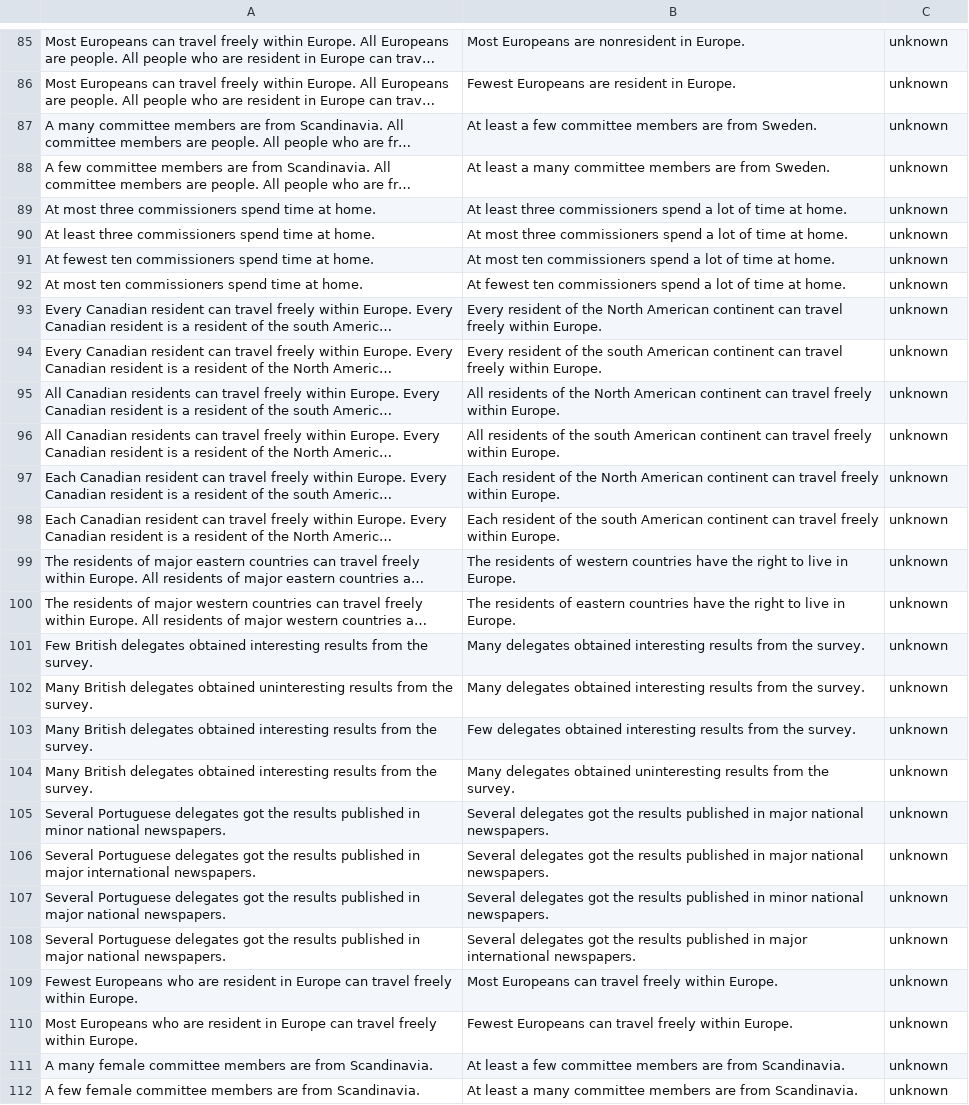
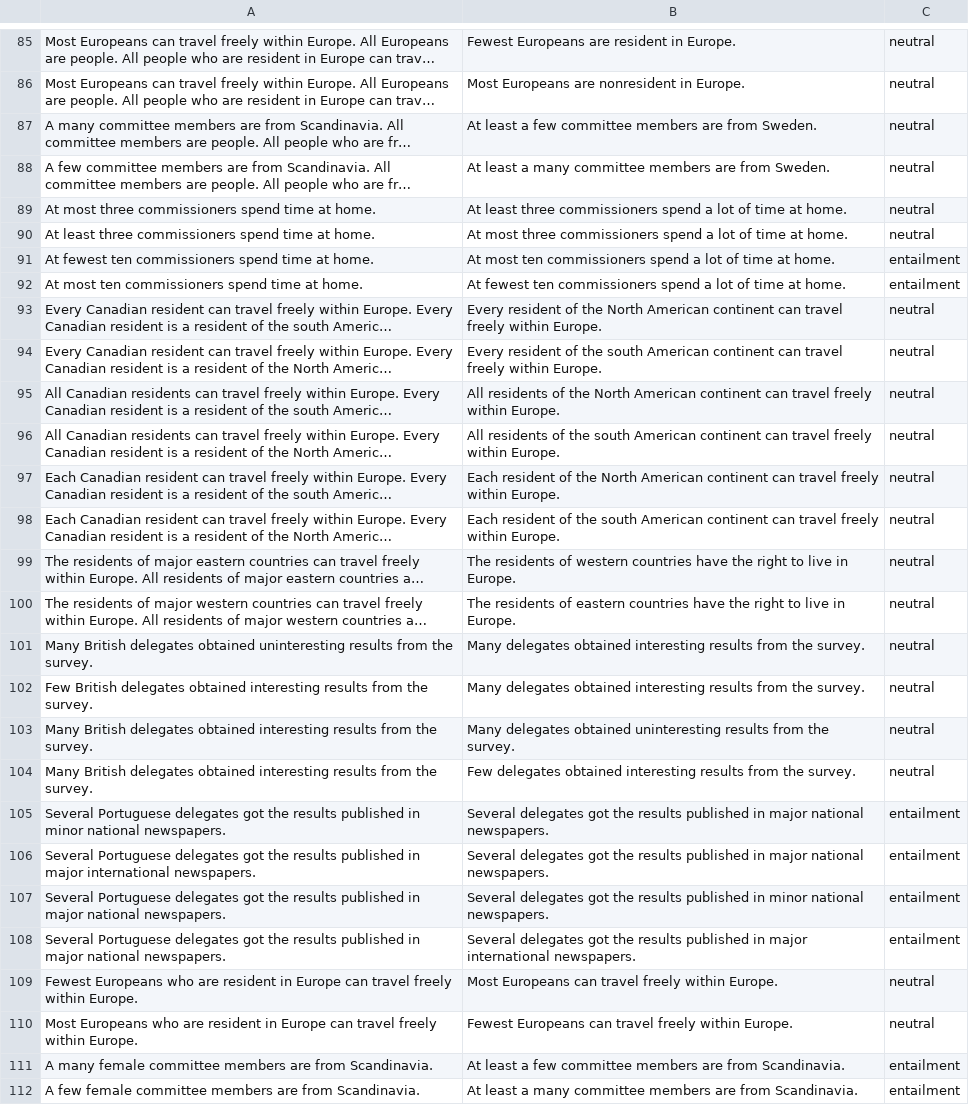
Before and after one commit to stefanDeveloper/inference, a CSV file: data/evaluation_adjectives.csv, drawn as a sheet; only a part is shown, gaps mark what is left out; long unchanged cells end in …; the diff covers the shown part only; the diff names each change by its address in the sheet, - before the commit and + after, or states it on an @@ line.

```diff
--- a/data/evaluation_adjectives.csv
+++ b/data/evaluation_adjectives.csv
-B85: Most Europeans are nonresident in Europe.
+B85: Fewest Europeans are resident in Europe.
-C85:C90: unknown
+C85:C90: neutral
-B86: Fewest Europeans are resident in Europe.
+B86: Most Europeans are nonresident in Europe.
-C91:C92: unknown
+C91:C92: entailment
-C93:C104: unknown
+C93:C104: neutral
-A101: Few British delegates obtained interesting results from…
+A101: Many British delegates obtained uninteresting results from…
-A102: Many British delegates obtained uninteresting results from…
+A102: Few British delegates obtained interesting results from…
-B103: Few delegates obtained interesting results from…
+B103: Many delegates obtained uninteresting results from…
-B104: Many delegates obtained uninteresting results from…
+B104: Few delegates obtained interesting results from…
-C105:C108: unknown
+C105:C108: entailment
-C109:C110: unknown
+C109:C110: neutral
-C111:C112: unknown
+C111:C112: entailment
```
Also changed, not shown: 138 edited cells elsewhere in this file, data/med_adjectives_1.csv, data/med_adjectives_2.csv, 3 other files.
